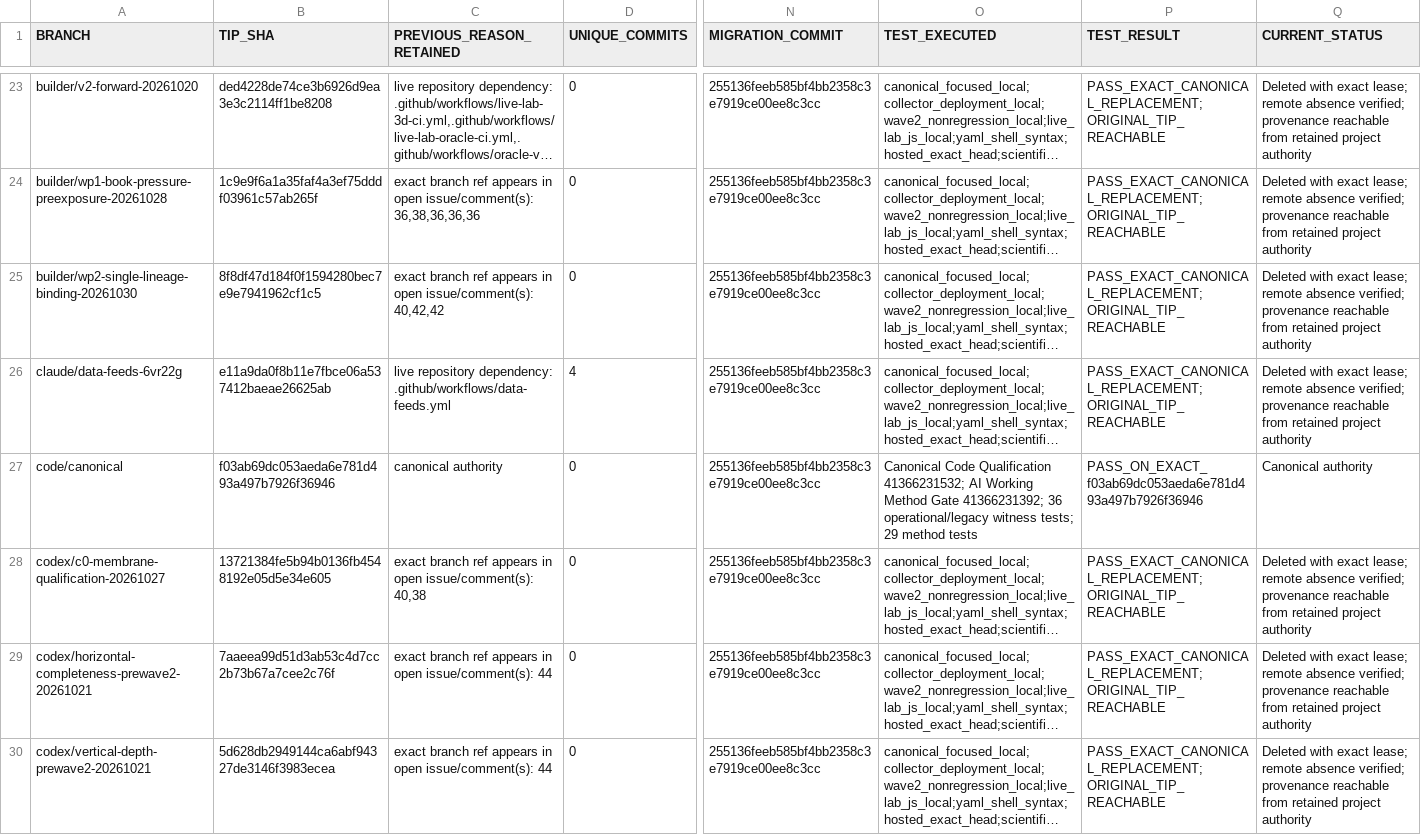
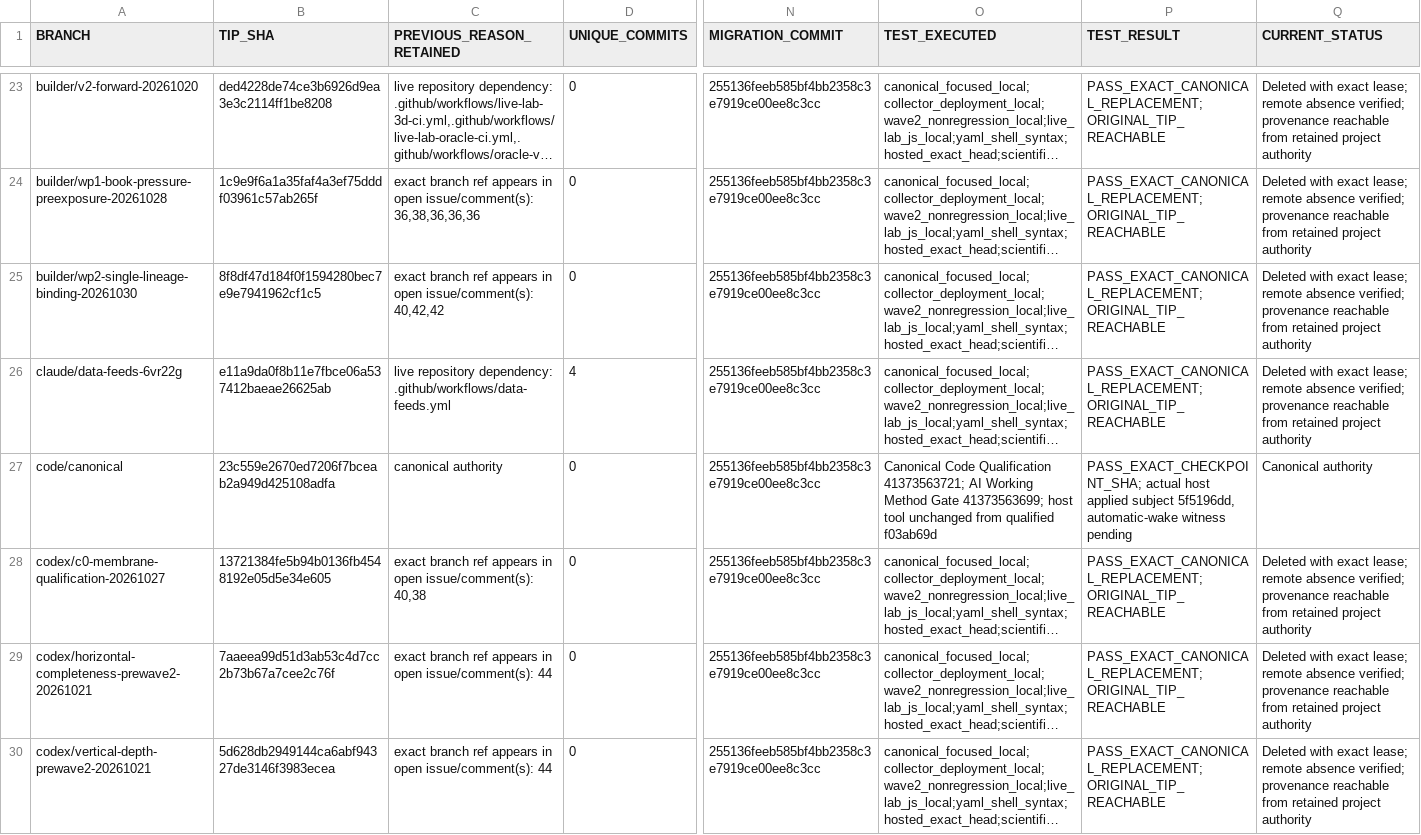
Before and after one commit to fahimahmedb/Quant-Trade, a CSV file: governance/cleanup-20261101/SURVIVOR_DEPENDENCY_MATRIX.csv, drawn as a sheet; only a part is shown, gaps mark what is left out; long unchanged cells end in …; the diff covers the shown part only; the diff names each change by its address in the sheet, - before the commit and + after, or states it on an @@ line.

```diff
--- a/governance/cleanup-20261101/SURVIVOR_DEPENDENCY_MATRIX.csv
+++ b/governance/cleanup-20261101/SURVIVOR_DEPENDENCY_MATRIX.csv
-B27 (TIP_SHA): f03ab69dc053aeda6e781d493a497b7926f36946
+B27 (TIP_SHA): 23c559e2670ed7206f7bceab2a949d425108adfa
-O27 (TEST_EXECUTED): …Code Qualification 41366231532; AI Working Method Gate 41366231392; 36 operational/legacy witness tests; 29 method tests
+O27 (TEST_EXECUTED): …Code Qualification 41373563721; AI Working Method Gate 41373563699; host tool unchanged from qualified f03ab69d
-P27 (TEST_RESULT): PASS_ON_EXACT_f03ab69dc053aeda6e781d493a497b7926f36946
+P27 (TEST_RESULT): PASS_EXACT_CHECKPOINT_SHA; actual host applied subject 5f5196dd, automatic-wake witness pending
```
Also changed, not shown: 14 edited cells elsewhere in this file, 3 other files.
